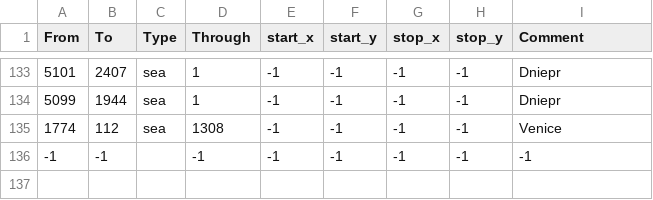
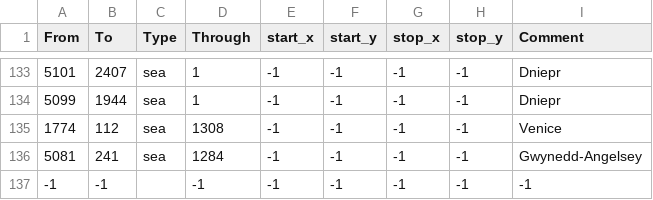
Before and after one commit to JakubOwadowski/RTOE, a CSV file: map/adjacencies.csv, drawn as a sheet; only a part is shown, gaps mark what is left out.

Commit message:
Update adjacencies.csv

```diff
--- a/map/adjacencies.csv
+++ b/map/adjacencies.csv
@@ -135,2 +135,3 @@ From;To;Type;Through;start_x;start_y;stop_x;stop_y;Comment
 1774;112;sea;1308;-1;-1;-1;-1;Venice
+5081;241;sea;1284;-1;-1;-1;-1;Gwynedd-Angelsey
 -1;-1;;-1;-1;-1;-1;-1;-1;
```
